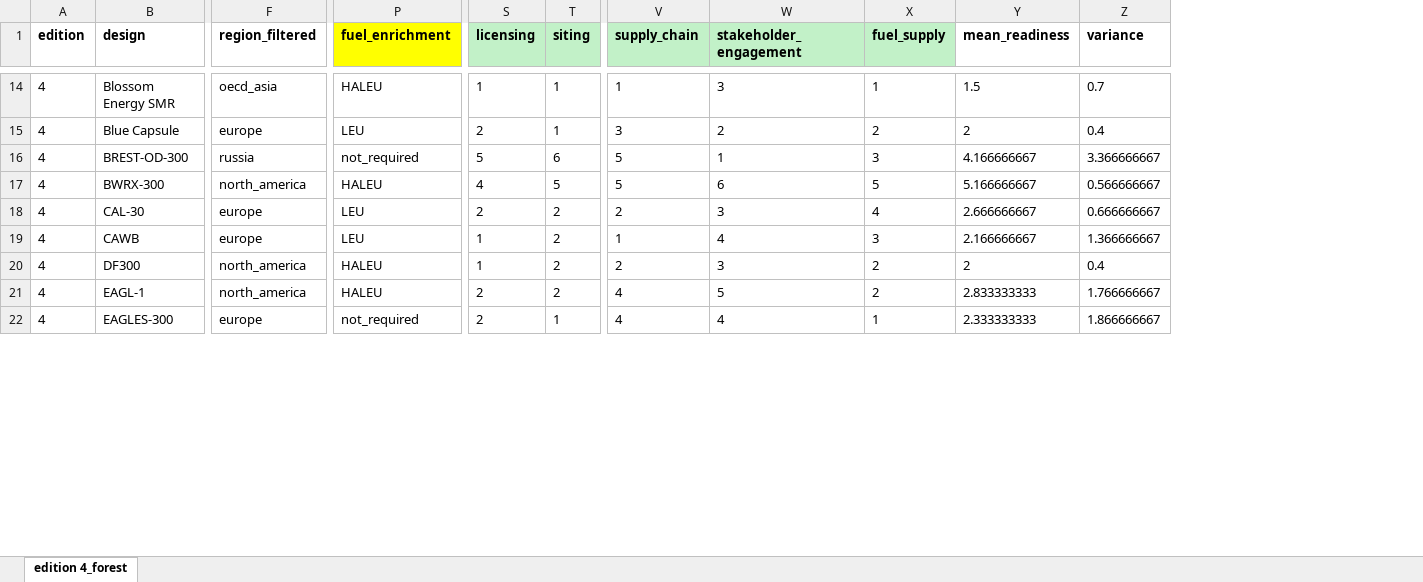
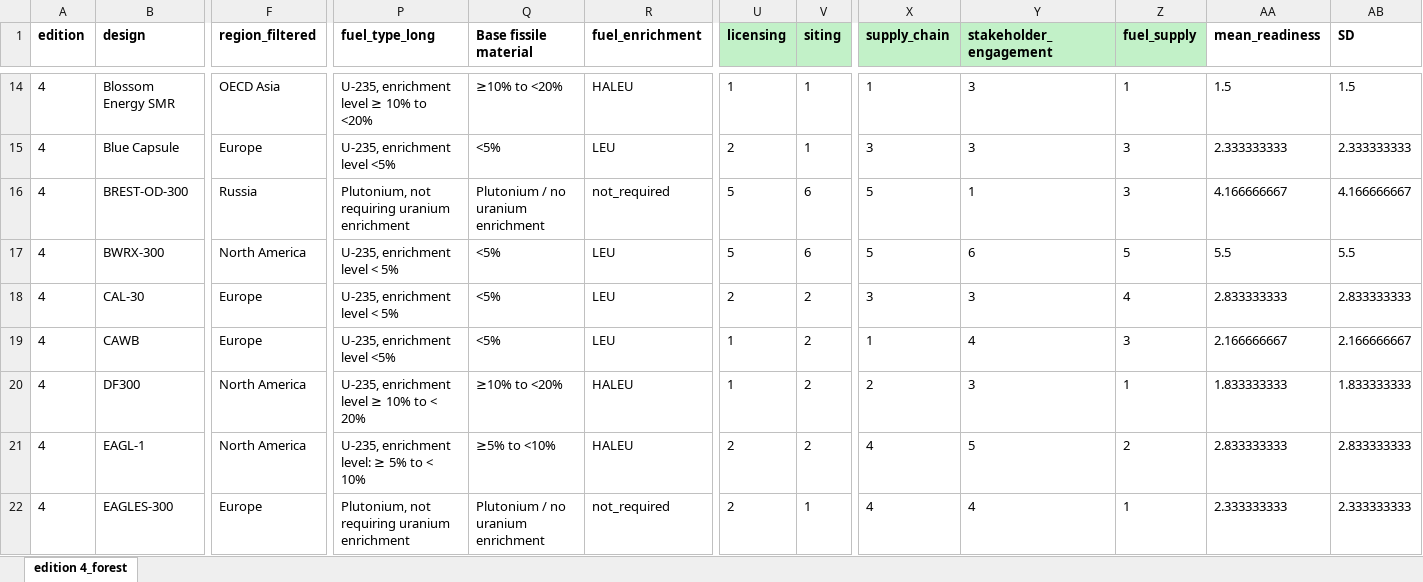
Before and after one commit to JAG1985-LUND/small-modular-reactor-market-readiness, an Excel workbook: revision/data/fig08_nea_technological_source_data.xlsx, sheet edition 4_forest, drawn as a sheet; only a part is shown, gaps mark what is left out; values as stored, in another font and other column widths than the file's, no borders; removed rows and columns are numbered as before the commit, all else as after; the diff covers the shown part only; the diff names each change by its address in the sheet, - before the commit and + after, or states it on an @@ line.

```diff
--- a/revision/data/fig08_nea_technological_source_data.xlsx (sheet edition 4_forest)
+++ b/revision/data/fig08_nea_technological_source_data.xlsx (sheet edition 4_forest)
+column P (fuel_type_long), rows 14-22: U-235, enrichment level ≥ 10% to <20% | U-235, enrichment level <5% | Plutonium, not requiring uranium enrichment | U-235, enrichment level < 5% | U-235, enrichment level < 5% | U-235, enrichment level <5% | U-235, enrichment level ≥ 10% to < 20% | U-235, enrichment level: ≥ 5% to < 10% | Plutonium, not requiring uranium enrichment
+column Q (Base fissile material), rows 14-22: ≥10% to <20% | <5% | Plutonium / no uranium enrichment | <5% | <5% | <5% | ≥10% to <20% | ≥5% to <10% | Plutonium / no uranium enrichment
-column Z (variance), rows 14-22: 0.7 | 0.4 | 3.366666667 | 0.566666667 | 0.666666667 | 1.366666667 | 0.4 | 1.766666667 | 1.866666667
+column AB (SD), rows 14-22: 1.5 | 2.333333333 | 4.166666667 | 5.5 | 2.833333333 | 2.166666667 | 1.833333333 | 2.833333333 | 2.333333333
-R1 fill: #FFFF00
+R1 fill: none
-F14 (region_filtered): oecd_asia
+F14 (region_filtered): OECD Asia
-F15 (region_filtered): europe
+F15 (region_filtered): Europe
-Y15 (stakeholder_engagement): 2
+Y15 (stakeholder_engagement): 3
-Z15 (fuel_supply): 2
+Z15 (fuel_supply): 3
-AA15 (mean_readiness): 2
+AA15 (mean_readiness): 2.333333333
-F16 (region_filtered): russia
+F16 (region_filtered): Russia
-F17 (region_filtered): north_america
+F17 (region_filtered): North America
-R17 (fuel_enrichment): HALEU
+R17 (fuel_enrichment): LEU
-U17 (licensing): 4
+U17 (licensing): 5
-V17 (siting): 5
+V17 (siting): 6
-AA17 (mean_readiness): 5.166666667
+AA17 (mean_readiness): 5.5
-F18:F19 (region_filtered): europe
+F18:F19 (region_filtered): Europe
-X18 (supply_chain): 2
+X18 (supply_chain): 3
-AA18 (mean_readiness): 2.666666667
+AA18 (mean_readiness): 2.833333333
-F20:F21 (region_filtered): north_america
+F20:F21 (region_filtered): North America
-Z20 (fuel_supply): 2
+Z20 (fuel_supply): 1
-AA20 (mean_readiness): 2
+AA20 (mean_readiness): 1.833333333
-F22 (region_filtered): europe
+F22 (region_filtered): Europe
```
Also changed, not shown: 194 edited cells and cell formats elsewhere in this sheet, revision/data/fig05_nea_continuity_source_data.xlsx, revision/data/fig09_nea_regional_source_data.xlsx, 1 other file.
